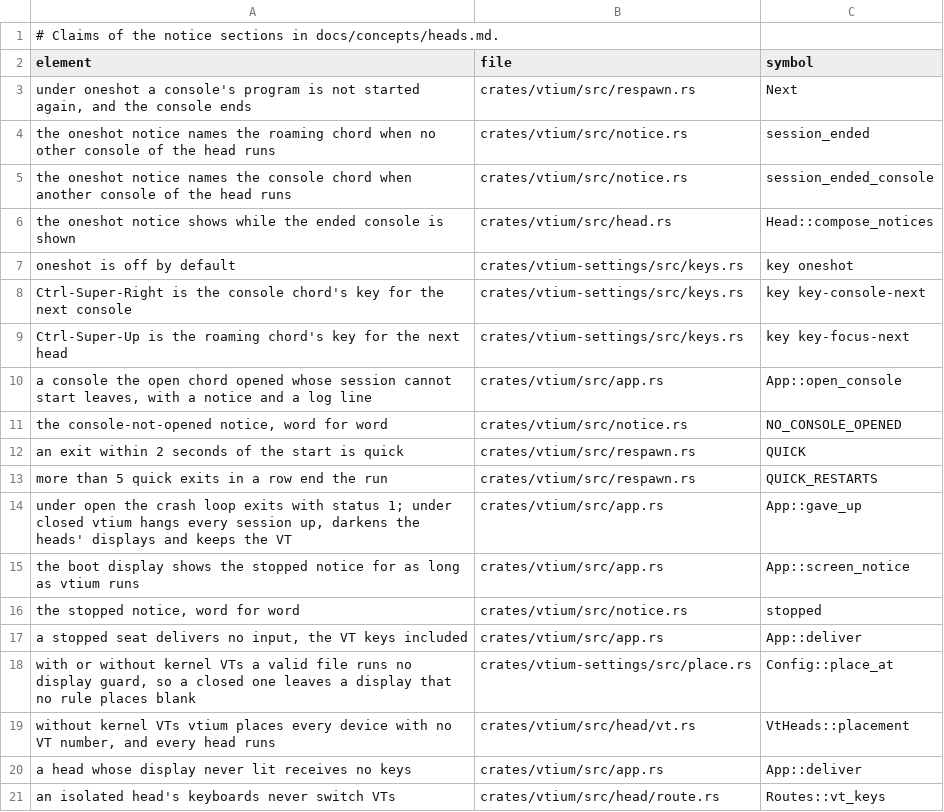
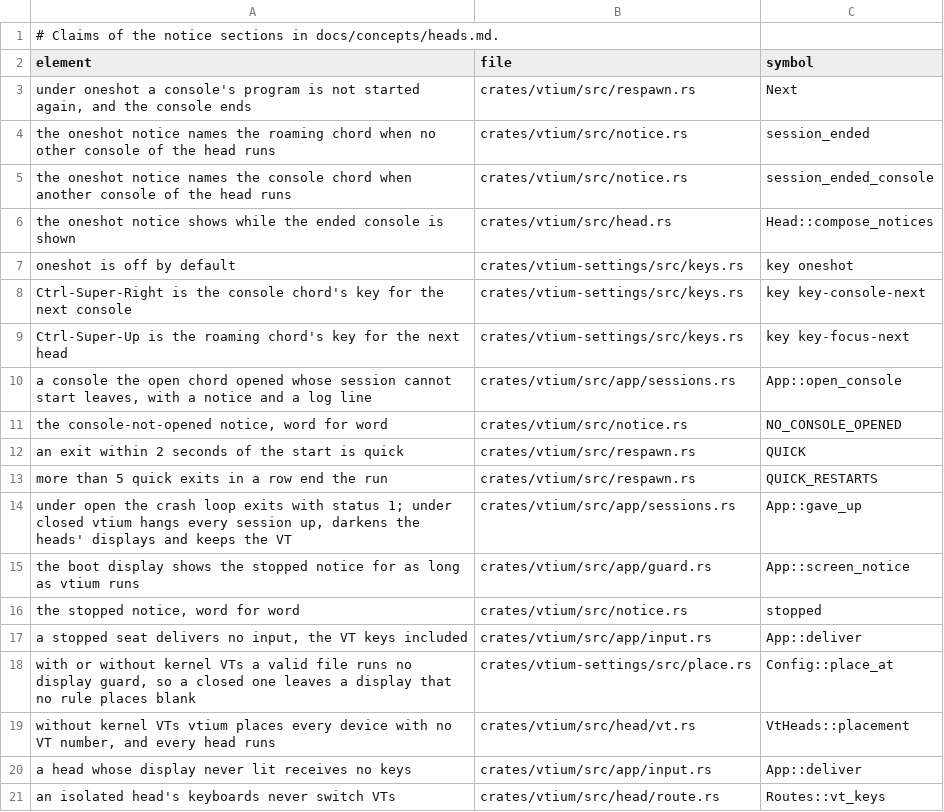
Before and after one commit to vtium/vtium, a TSV file: docs/concepts/heads.claims.tsv, drawn as a sheet.

```diff
--- a/docs/concepts/heads.claims.tsv
+++ b/docs/concepts/heads.claims.tsv
@@ -9,3 +9,3 @@ Ctrl-Super-Right is the console chord's key for the next console	crates/vtium-se
 Ctrl-Super-Up is the roaming chord's key for the next head	crates/vtium-settings/src/keys.rs	key key-focus-next
-a console the open chord opened whose session cannot start leaves, with a notice and a log line	crates/vtium/src/app.rs	App::open_console
+a console the open chord opened whose session cannot start leaves, with a notice and a log line	crates/vtium/src/app/sessions.rs	App::open_console
 the console-not-opened notice, word for word	crates/vtium/src/notice.rs	NO_CONSOLE_OPENED
@@ -13,9 +13,9 @@ an exit within 2 seconds of the start is quick	crates/vtium/src/respawn.rs	QUICK
 more than 5 quick exits in a row end the run	crates/vtium/src/respawn.rs	QUICK_RESTARTS
-under open the crash loop exits with status 1; under closed vtium hangs every session up, darkens the heads' displays and keeps the VT	crates/vtium/src/app.rs	App::gave_up
-the boot display shows the stopped notice for as long as vtium runs	crates/vtium/src/app.rs	App::screen_notice
+under open the crash loop exits with status 1; under closed vtium hangs every session up, darkens the heads' displays and keeps the VT	crates/vtium/src/app/sessions.rs	App::gave_up
+the boot display shows the stopped notice for as long as vtium runs	crates/vtium/src/app/guard.rs	App::screen_notice
 the stopped notice, word for word	crates/vtium/src/notice.rs	stopped
-a stopped seat delivers no input, the VT keys included	crates/vtium/src/app.rs	App::deliver
+a stopped seat delivers no input, the VT keys included	crates/vtium/src/app/input.rs	App::deliver
 with or without kernel VTs a valid file runs no display guard, so a closed one leaves a display that no rule places blank	crates/vtium-settings/src/place.rs	Config::place_at
 without kernel VTs vtium places every device with no VT number, and every head runs	crates/vtium/src/head/vt.rs	VtHeads::placement
-a head whose display never lit receives no keys	crates/vtium/src/app.rs	App::deliver
+a head whose display never lit receives no keys	crates/vtium/src/app/input.rs	App::deliver
 an isolated head's keyboards never switch VTs	crates/vtium/src/head/route.rs	Routes::vt_keys
```
Also changed, not shown: docs/architecture/term/ADR-1000-features.tsv, docs/concepts/flows.claims.tsv, 18 other files.
